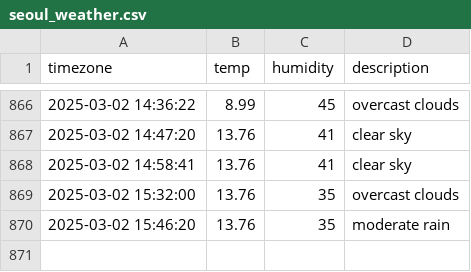
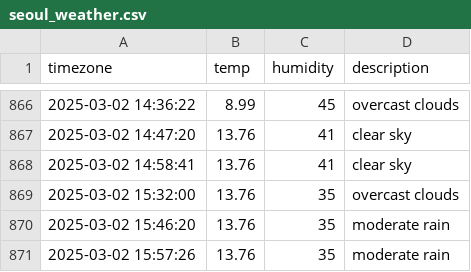
Before and after one commit to YOOSEONGWOO/seoul_weather, a CSV file: seoul_weather.csv, drawn as a sheet; only a part is shown, gaps mark what is left out; the diff names each change by its address in the sheet, - before the commit and + after, or states it on an @@ line.

```diff
--- a/seoul_weather.csv
+++ b/seoul_weather.csv
+row 871: 2025-03-02 15:57:26 | 13.76 | 35 | moderate rain
```
